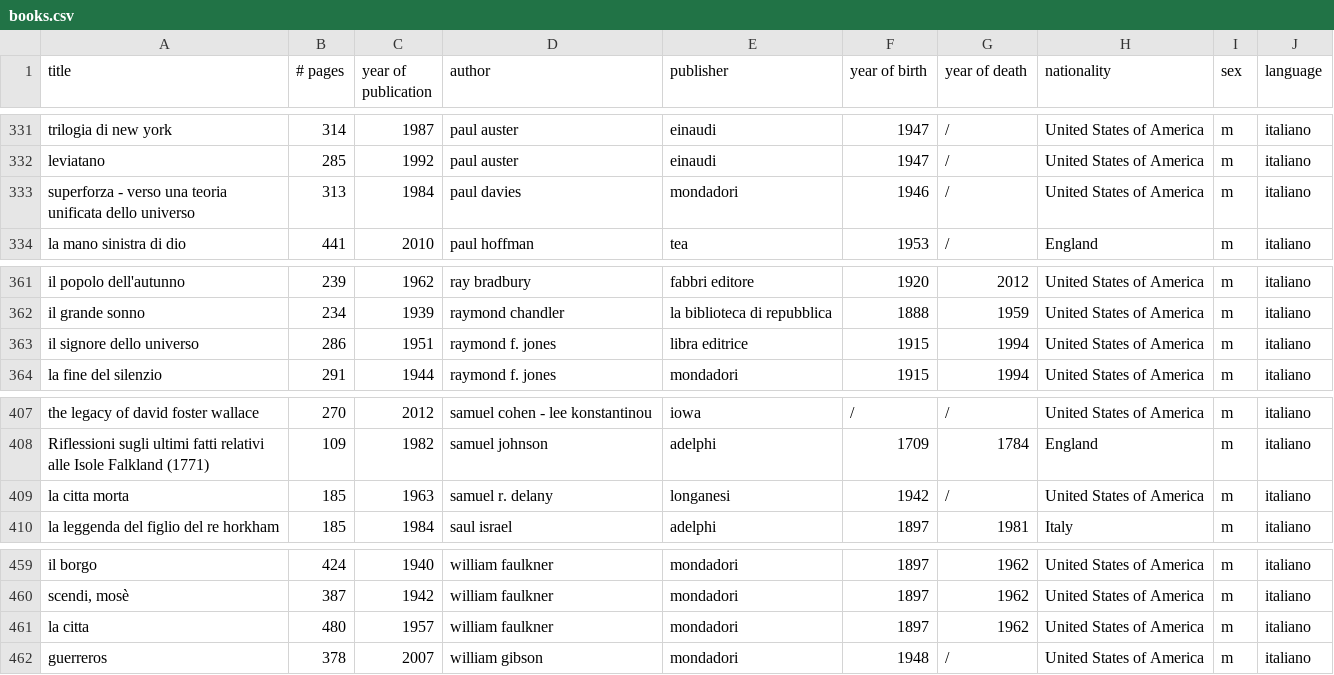
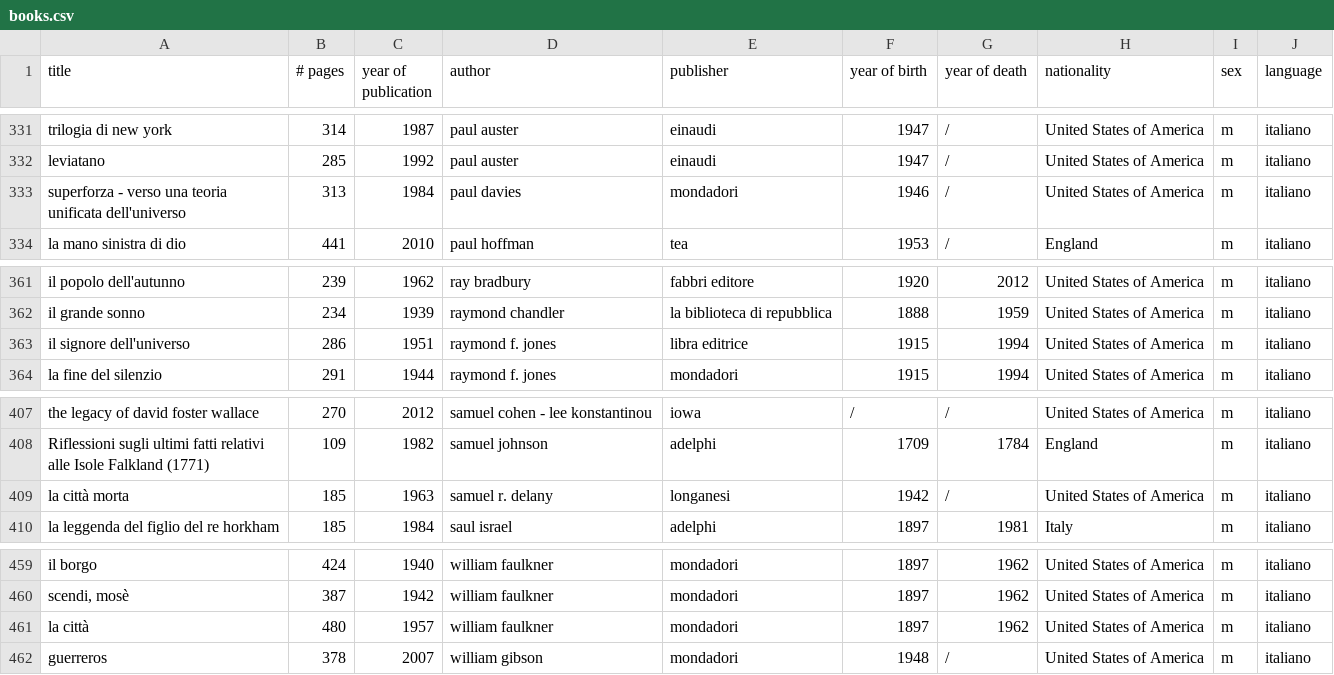
Before and after one commit to anvi-git/Project_Book_library, a CSV file: books.csv, drawn as a sheet; only a part is shown, gaps mark what is left out; the diff covers the shown part only.

```diff
--- a/books.csv
+++ b/books.csv
@@ -332,3 +332,3 @@ trilogia di new york,314,1987,paul auster,einaudi,1947,/,United States of Americ
 leviatano,285,1992,paul auster,einaudi,1947,/,United States of America,m,italiano
-superforza - verso una teoria unificata dello universo,313,1984,paul davies,mondadori,1946,/,United States of America,m,italiano
+superforza - verso una teoria unificata dell'universo,313,1984,paul davies,mondadori,1946,/,United States of America,m,italiano
 la mano sinistra di dio,441,2010,paul hoffman,tea,1953,/,England,m,italiano
@@ -362,3 +362,3 @@ il popolo dell'autunno,239,1962,ray bradbury,fabbri editore,1920,2012,United Sta
 il grande sonno,234,1939,raymond chandler,la biblioteca di repubblica,1888,1959,United States of America,m,italiano
-il signore dello universo,286,1951,raymond f. jones,libra editrice,1915,1994,United States of America,m,italiano
+il signore dell'universo,286,1951,raymond f. jones,libra editrice,1915,1994,United States of America,m,italiano
 la fine del silenzio,291,1944,raymond f. jones,mondadori,1915,1994,United States of America,m,italiano
@@ -408,3 +408,3 @@ the legacy of david foster wallace,270,2012,samuel cohen - lee konstantinou,iowa
 Riflessioni sugli ultimi fatti relativi alle Isole Falkland (1771),109,1982,samuel johnson,adelphi,1709,1784,England,m,italiano
-la citta morta ,185,1963,samuel r. delany,longanesi,1942,/,United States of America,m,italiano
+la città morta ,185,1963,samuel r. delany,longanesi,1942,/,United States of America,m,italiano
 la leggenda del figlio del re horkham,185,1984,saul israel,adelphi,1897,1981,Italy,m,italiano
@@ -460,3 +460,3 @@ il borgo,424,1940,william faulkner,mondadori,1897,1962,United States of America,
 "scendi, mosè",387,1942,william faulkner,mondadori,1897,1962,United States of America,m,italiano
-la citta ,480,1957,william faulkner,mondadori,1897,1962,United States of America,m,italiano
+la città ,480,1957,william faulkner,mondadori,1897,1962,United States of America,m,italiano
 guerreros,378,2007,william gibson,mondadori,1948,/,United States of America,m,italiano
```
Also changed, not shown: 5 added rows and 19 edited cells elsewhere in this file.
